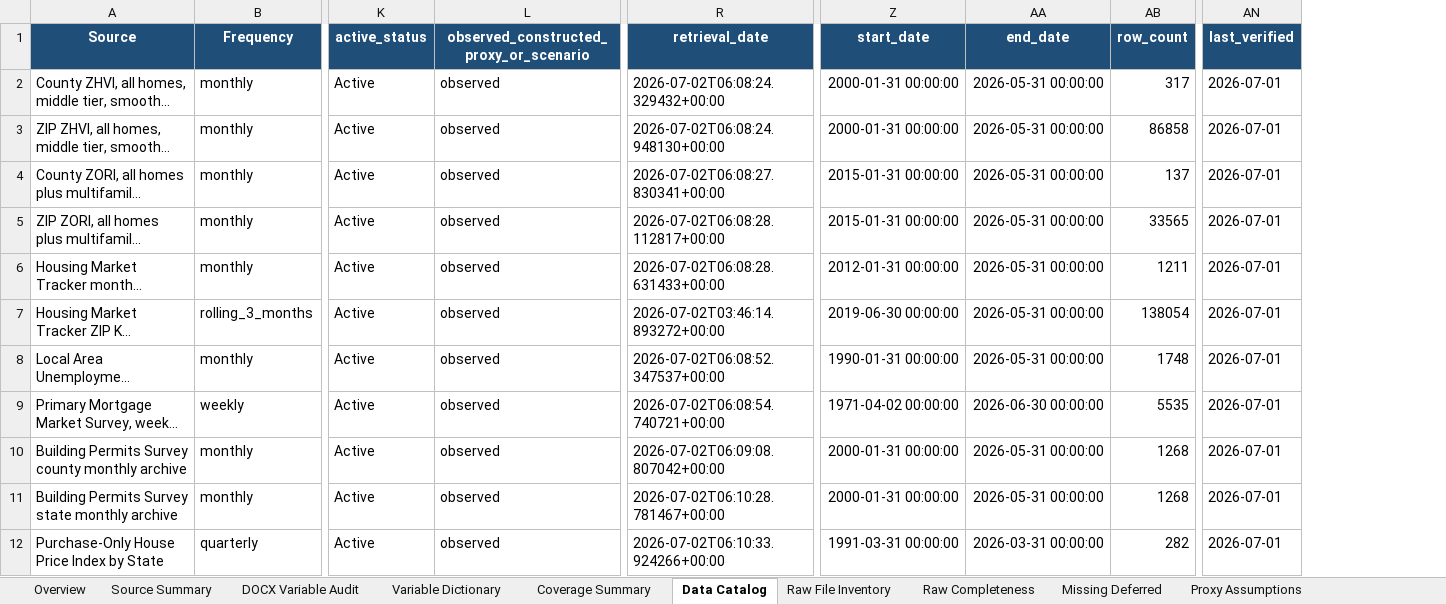
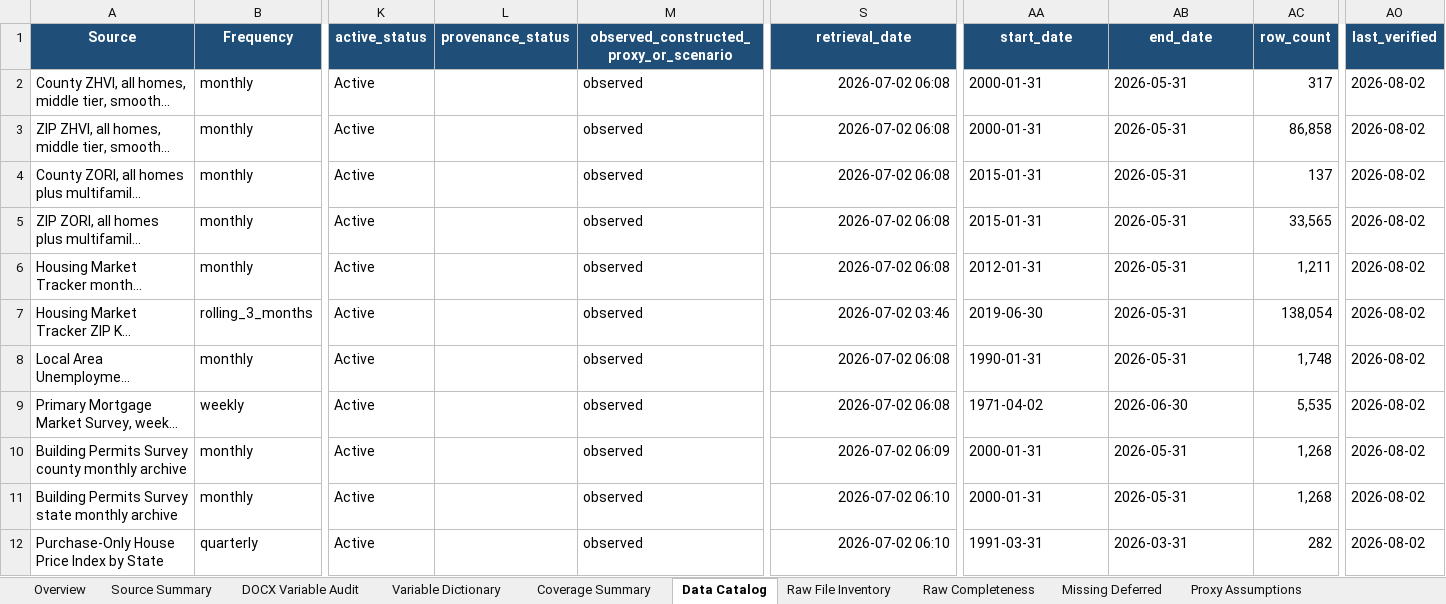
Before and after one commit to ciciiiyaoyf/la_housing_database, an Excel workbook: metadata/LA_Housing_Source_Tracker.xlsx, sheet Data Catalog, drawn as a sheet; only a part is shown, gaps mark what is left out; long unchanged cells end in …; values as stored, in another font and other column widths than the file's, no borders; table styles not drawn; addresses are those after the commit; the diff covers the shown part only; the diff names each change by its address in the sheet, - before the commit and + after, or states it on an @@ line.

```diff
--- a/metadata/LA_Housing_Source_Tracker.xlsx (sheet Data Catalog)
+++ b/metadata/LA_Housing_Source_Tracker.xlsx (sheet Data Catalog)
+column L (provenance_status), empty
-S2 (retrieval_date): 2026-07-02T06:08:24.329432+00:00
+S2 (retrieval_date): 2026-07-02 06:08
-AA2:AA3 (start_date): 2000-01-31 00:00:00
+AA2:AA3 (start_date): 2000-01-31
-AB2:AB8 (end_date): 2026-05-31 00:00:00
+AB2:AB8 (end_date): 2026-05-31
-AO2:AO12 (last_verified): 2026-07-01
+AO2:AO12 (last_verified): 2026-08-02
-S3 (retrieval_date): 2026-07-02T06:08:24.948130+00:00
+S3 (retrieval_date): 2026-07-02 06:08
-AC3 (row_count): 86858
+AC3 (row_count): 86,858
-S4 (retrieval_date): 2026-07-02T06:08:27.830341+00:00
+S4 (retrieval_date): 2026-07-02 06:08
-AA4:AA5 (start_date): 2015-01-31 00:00:00
+AA4:AA5 (start_date): 2015-01-31
-S5 (retrieval_date): 2026-07-02T06:08:28.112817+00:00
+S5 (retrieval_date): 2026-07-02 06:08
-AC5 (row_count): 33565
+AC5 (row_count): 33,565
-S6 (retrieval_date): 2026-07-02T06:08:28.631433+00:00
+S6 (retrieval_date): 2026-07-02 06:08
-AA6 (start_date): 2012-01-31 00:00:00
+AA6 (start_date): 2012-01-31
-AC6 (row_count): 1211
+AC6 (row_count): 1,211
-S7 (retrieval_date): 2026-07-02T03:46:14.893272+00:00
+S7 (retrieval_date): 2026-07-02 03:46
-AA7 (start_date): 2019-06-30 00:00:00
+AA7 (start_date): 2019-06-30
-AC7 (row_count): 138054
+AC7 (row_count): 138,054
-S8 (retrieval_date): 2026-07-02T06:08:52.347537+00:00
+S8 (retrieval_date): 2026-07-02 06:08
-AA8 (start_date): 1990-01-31 00:00:00
+AA8 (start_date): 1990-01-31
-AC8 (row_count): 1748
+AC8 (row_count): 1,748
-S9 (retrieval_date): 2026-07-02T06:08:54.740721+00:00
+S9 (retrieval_date): 2026-07-02 06:08
-AA9 (start_date): 1971-04-02 00:00:00
+AA9 (start_date): 1971-04-02
-AB9 (end_date): 2026-06-30 00:00:00
+AB9 (end_date): 2026-06-30
-AC9 (row_count): 5535
+AC9 (row_count): 5,535
-S10 (retrieval_date): 2026-07-02T06:09:08.807042+00:00
+S10 (retrieval_date): 2026-07-02 06:09
-AA10:AA11 (start_date): 2000-01-31 00:00:00
+AA10:AA11 (start_date): 2000-01-31
-AB10:AB11 (end_date): 2026-05-31 00:00:00
+AB10:AB11 (end_date): 2026-05-31
-AC10:AC11 (row_count): 1268
+AC10:AC11 (row_count): 1,268
-S11 (retrieval_date): 2026-07-02T06:10:28.781467+00:00
+S11 (retrieval_date): 2026-07-02 06:10
-S12 (retrieval_date): 2026-07-02T06:10:33.924266+00:00
+S12 (retrieval_date): 2026-07-02 06:10
-AA12 (start_date): 1991-03-31 00:00:00
+AA12 (start_date): 1991-03-31
-AB12 (end_date): 2026-03-31 00:00:00
+AB12 (end_date): 2026-03-31
```
Also changed, not shown: 9 added rows and 99 edited cells elsewhere in this sheet, sheet Variable Dictionary, sheet Raw File Inventory, sheet Source Summary, sheet DOCX Variable Audit, sheet Raw Completeness, sheet Overview, 4 more sheets, formulas that keep their value, metadata/data_catalog.xlsx, metadata/data_gap_analysis.xlsx, 28 other files.
